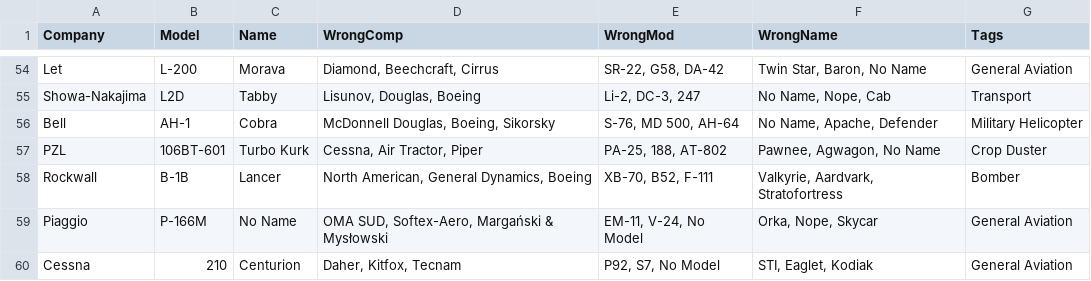
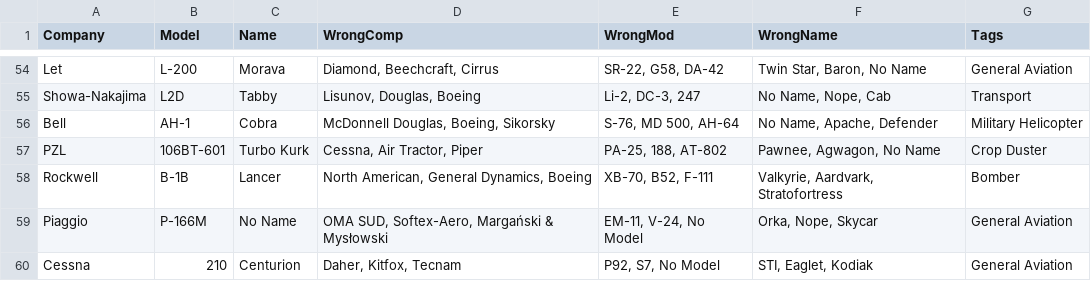
Before and after one commit to wrmf/NIFA, a CSV file: static/NIFA/rec/key/keys.csv, drawn as a sheet; only a part is shown, gaps mark what is left out.

Commit message:
Rockwall to Rockwell

```diff
--- a/static/NIFA/rec/key/keys.csv
+++ b/static/NIFA/rec/key/keys.csv
@@ -57,3 +57,3 @@ Bell,AH-1,Cobra,"McDonnell Douglas, Boeing, Sikorsky","S-76, MD 500, AH-64","No
 PZL,106BT-601,Turbo Kurk,"Cessna, Air Tractor, Piper","PA-25, 188, AT-802","Pawnee, Agwagon, No Name",Crop Duster
-Rockwall,B-1B,Lancer,"North American, General Dynamics, Boeing","XB-70, B52, F-111","Valkyrie, Aardvark, Stratofortress",Bomber
+Rockwell,B-1B,Lancer,"North American, General Dynamics, Boeing","XB-70, B52, F-111","Valkyrie, Aardvark, Stratofortress",Bomber
 Piaggio,P-166M,No Name,"OMA SUD, Softex-Aero, Margański & Mysłowski","EM-11, V-24, No Model","Orka, Nope, Skycar",General Aviation
```
